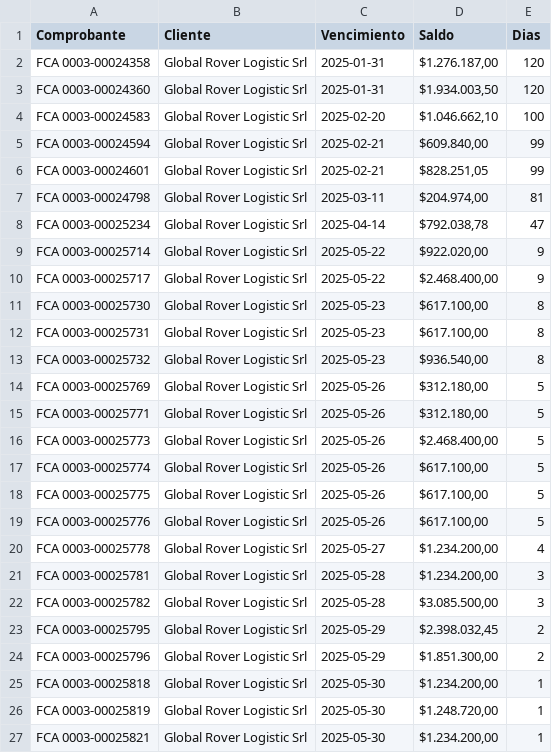
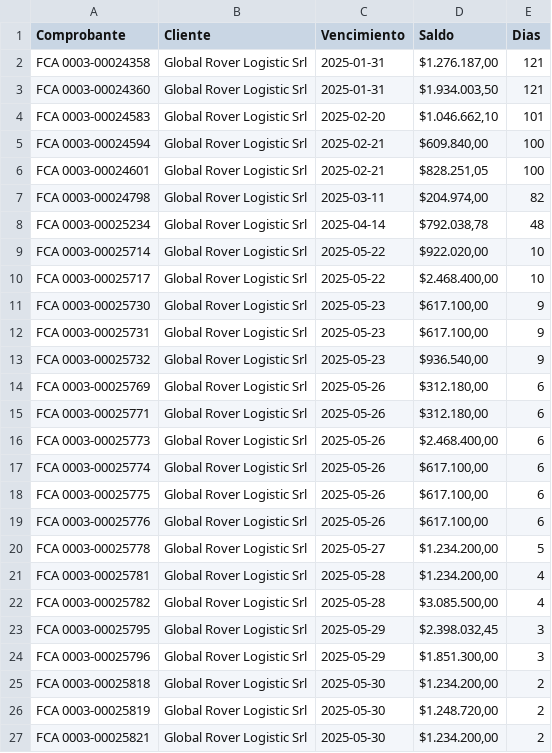
Before and after one commit to marajadesantelmo/dassa_operativo_stream, a CSV file: data/saldos_global_rover.csv, drawn as a sheet.

```diff
--- a/data/saldos_global_rover.csv
+++ b/data/saldos_global_rover.csv
@@ -1,27 +1,27 @@
 Comprobante,Cliente,Vencimiento,Saldo,Dias
-FCA 0003-00024358,Global Rover Logistic Srl,2025-01-31,"$1.276.187,00",120
-FCA 0003-00024360,Global Rover Logistic Srl,2025-01-31,"$1.934.003,50",120
-FCA 0003-00024583,Global Rover Logistic Srl,2025-02-20,"$1.046.662,10",100
-FCA 0003-00024594,Global Rover Logistic Srl,2025-02-21,"$609.840,00",99
-FCA 0003-00024601,Global Rover Logistic Srl,2025-02-21,"$828.251,05",99
-FCA 0003-00024798,Global Rover Logistic Srl,2025-03-11,"$204.974,00",81
-FCA 0003-00025234,Global Rover Logistic Srl,2025-04-14,"$792.038,78",47
-FCA 0003-00025714,Global Rover Logistic Srl,2025-05-22,"$922.020,00",9
-FCA 0003-00025717,Global Rover Logistic Srl,2025-05-22,"$2.468.400,00",9
-FCA 0003-00025730,Global Rover Logistic Srl,2025-05-23,"$617.100,00",8
-FCA 0003-00025731,Global Rover Logistic Srl,2025-05-23,"$617.100,00",8
-FCA 0003-00025732,Global Rover Logistic Srl,2025-05-23,"$936.540,00",8
-FCA 0003-00025769,Global Rover Logistic Srl,2025-05-26,"$312.180,00",5
-FCA 0003-00025771,Global Rover Logistic Srl,2025-05-26,"$312.180,00",5
-FCA 0003-00025773,Global Rover Logistic Srl,2025-05-26,"$2.468.400,00",5
-FCA 0003-00025774,Global Rover Logistic Srl,2025-05-26,"$617.100,00",5
-FCA 0003-00025775,Global Rover Logistic Srl,2025-05-26,"$617.100,00",5
-FCA 0003-00025776,Global Rover Logistic Srl,2025-05-26,"$617.100,00",5
-FCA 0003-00025778,Global Rover Logistic Srl,2025-05-27,"$1.234.200,00",4
-FCA 0003-00025781,Global Rover Logistic Srl,2025-05-28,"$1.234.200,00",3
-FCA 0003-00025782,Global Rover Logistic Srl,2025-05-28,"$3.085.500,00",3
-FCA 0003-00025795,Global Rover Logistic Srl,2025-05-29,"$2.398.032,45",2
-FCA 0003-00025796,Global Rover Logistic Srl,2025-05-29,"$1.851.300,00",2
-FCA 0003-00025818,Global Rover Logistic Srl,2025-05-30,"$1.234.200,00",1
-FCA 0003-00025819,Global Rover Logistic Srl,2025-05-30,"$1.248.720,00",1
-FCA 0003-00025821,Global Rover Logistic Srl,2025-05-30,"$1.234.200,00",1
+FCA 0003-00024358,Global Rover Logistic Srl,2025-01-31,"$1.276.187,00",121
+FCA 0003-00024360,Global Rover Logistic Srl,2025-01-31,"$1.934.003,50",121
+FCA 0003-00024583,Global Rover Logistic Srl,2025-02-20,"$1.046.662,10",101
+FCA 0003-00024594,Global Rover Logistic Srl,2025-02-21,"$609.840,00",100
+FCA 0003-00024601,Global Rover Logistic Srl,2025-02-21,"$828.251,05",100
+FCA 0003-00024798,Global Rover Logistic Srl,2025-03-11,"$204.974,00",82
+FCA 0003-00025234,Global Rover Logistic Srl,2025-04-14,"$792.038,78",48
+FCA 0003-00025714,Global Rover Logistic Srl,2025-05-22,"$922.020,00",10
+FCA 0003-00025717,Global Rover Logistic Srl,2025-05-22,"$2.468.400,00",10
+FCA 0003-00025730,Global Rover Logistic Srl,2025-05-23,"$617.100,00",9
+FCA 0003-00025731,Global Rover Logistic Srl,2025-05-23,"$617.100,00",9
+FCA 0003-00025732,Global Rover Logistic Srl,2025-05-23,"$936.540,00",9
+FCA 0003-00025769,Global Rover Logistic Srl,2025-05-26,"$312.180,00",6
+FCA 0003-00025771,Global Rover Logistic Srl,2025-05-26,"$312.180,00",6
+FCA 0003-00025773,Global Rover Logistic Srl,2025-05-26,"$2.468.400,00",6
+FCA 0003-00025774,Global Rover Logistic Srl,2025-05-26,"$617.100,00",6
+FCA 0003-00025775,Global Rover Logistic Srl,2025-05-26,"$617.100,00",6
+FCA 0003-00025776,Global Rover Logistic Srl,2025-05-26,"$617.100,00",6
+FCA 0003-00025778,Global Rover Logistic Srl,2025-05-27,"$1.234.200,00",5
+FCA 0003-00025781,Global Rover Logistic Srl,2025-05-28,"$1.234.200,00",4
+FCA 0003-00025782,Global Rover Logistic Srl,2025-05-28,"$3.085.500,00",4
+FCA 0003-00025795,Global Rover Logistic Srl,2025-05-29,"$2.398.032,45",3
+FCA 0003-00025796,Global Rover Logistic Srl,2025-05-29,"$1.851.300,00",3
+FCA 0003-00025818,Global Rover Logistic Srl,2025-05-30,"$1.234.200,00",2
+FCA 0003-00025819,Global Rover Logistic Srl,2025-05-30,"$1.248.720,00",2
+FCA 0003-00025821,Global Rover Logistic Srl,2025-05-30,"$1.234.200,00",2
```
Also changed, not shown: data/saldos_comex.csv, data/saldos_lawter.csv, 4 other files.
